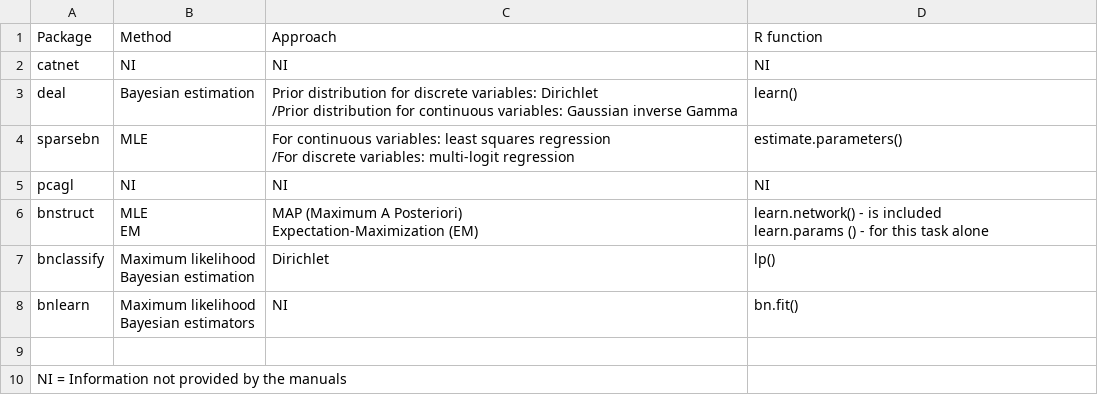
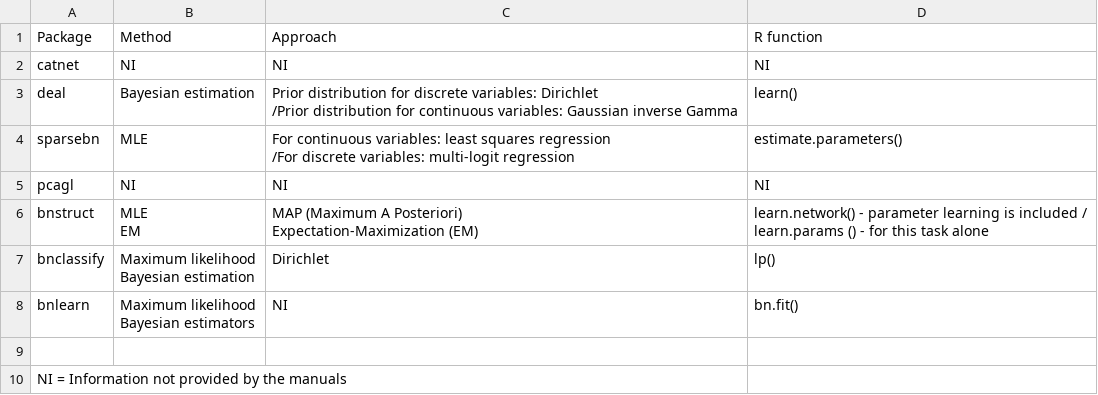
Before and after one commit to LuisEduardoAngulo/BN-software-review-in-R, a CSV file: Tables/8. Method, approach and functions in R for parameter learning available in the analyzed packages.csv, drawn as a sheet.

Commit message:
Update 8. Method, approach and functions in R for parameter learning available in the analyzed packages.csv

```diff
--- a/Tables/8. Method, approach and functions in R for parameter learning available in the analyzed packages.csv
+++ b/Tables/8. Method, approach and functions in R for parameter learning available in the analyzed packages.csv
@@ -7,6 +7,6 @@ sparsebn,MLE,"For continuous variables: least squares regression
 pcagl,NI,NI,NI
-bnstruct,"MLE
-EM","MAP (Maximum A Posteriori)
-Expectation-Maximization (EM)","learn.network() - is included
-learn.params () - for this task alone"
+bnstruct,"MLE
+EM","MAP (Maximum A Posteriori)
+Expectation-Maximization (EM)","learn.network() - parameter learning is included /
+learn.params () - for this task alone"
 bnclassify,"Maximum likelihood
```
